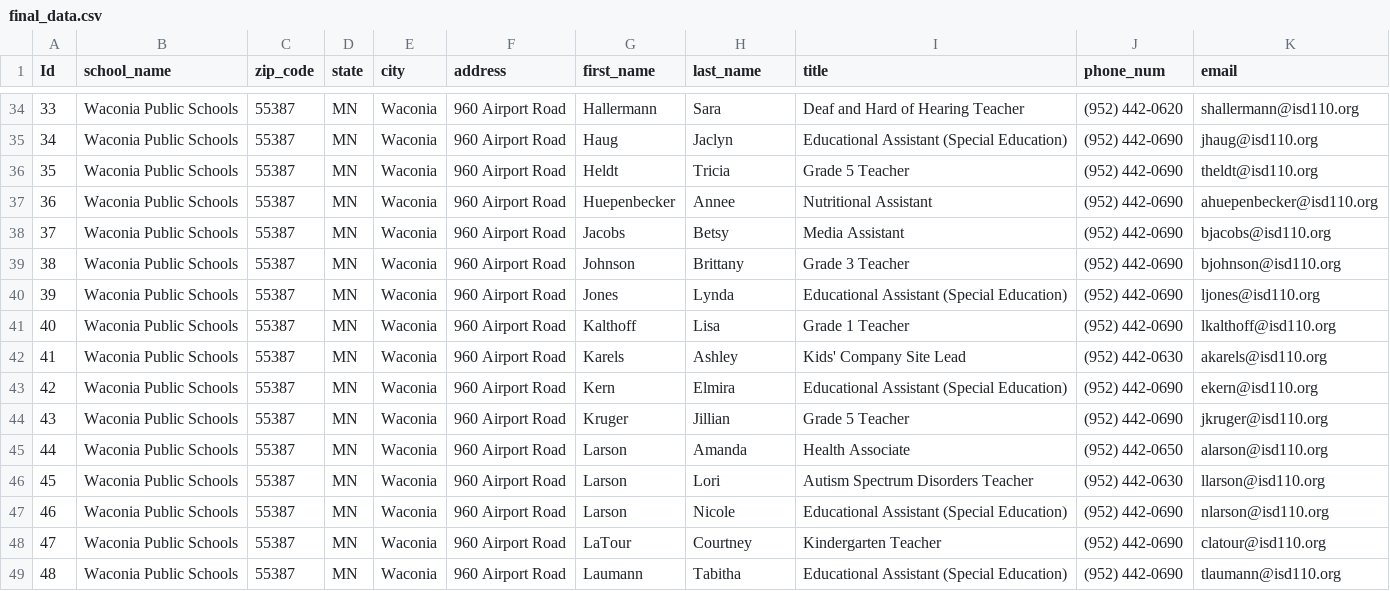
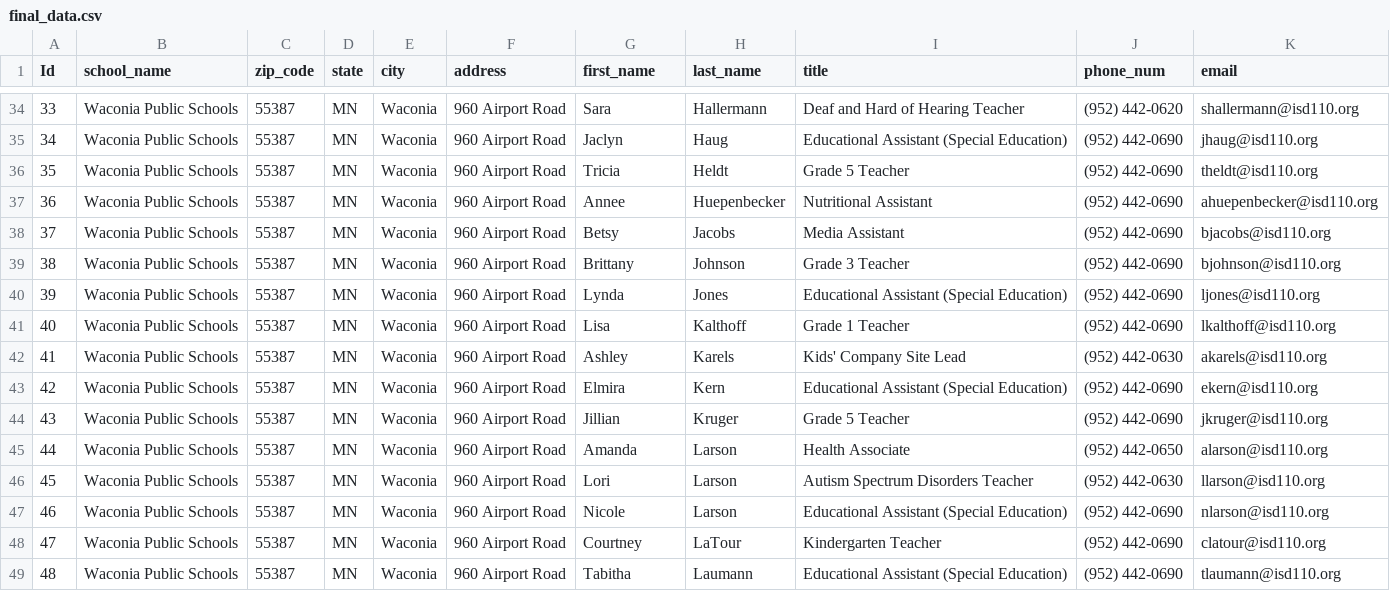
Before and after one commit to ApurvChikni/Site_scraping, a CSV file: task_to_complite/spiders/final_data.csv, drawn as a sheet; only a part is shown, gaps mark what is left out; the diff covers the shown part only.

```diff
--- a/task_to_complite/spiders/final_data.csv
+++ b/task_to_complite/spiders/final_data.csv
@@ -34,16 +34,16 @@ Id,school_name,zip_code,state,city,address,first_name,last_name,title,phone_num,
-33,Waconia Public Schools,55387,MN,Waconia,960 Airport Road,Hallermann,Sara,Deaf and Hard of Hearing Teacher,(952) 442-0620,shallermann@isd110.org
-34,Waconia Public Schools,55387,MN,Waconia,960 Airport Road,Haug,Jaclyn,Educational Assistant (Special Education),(952) 442-0690,jhaug@isd110.org
-35,Waconia Public Schools,55387,MN,Waconia,960 Airport Road,Heldt,Tricia,Grade 5 Teacher,(952) 442-0690,theldt@isd110.org
-36,Waconia Public Schools,55387,MN,Waconia,960 Airport Road,Huepenbecker,Annee,Nutritional Assistant,(952) 442-0690,ahuepenbecker@isd110.org
-37,Waconia Public Schools,55387,MN,Waconia,960 Airport Road,Jacobs,Betsy,Media Assistant,(952) 442-0690,bjacobs@isd110.org
-38,Waconia Public Schools,55387,MN,Waconia,960 Airport Road,Johnson,Brittany,Grade 3 Teacher,(952) 442-0690,bjohnson@isd110.org
-39,Waconia Public Schools,55387,MN,Waconia,960 Airport Road,Jones,Lynda,Educational Assistant (Special Education),(952) 442-0690,ljones@isd110.org
-40,Waconia Public Schools,55387,MN,Waconia,960 Airport Road,Kalthoff,Lisa,Grade 1 Teacher,(952) 442-0690,lkalthoff@isd110.org
-41,Waconia Public Schools,55387,MN,Waconia,960 Airport Road,Karels,Ashley,Kids' Company Site Lead,(952) 442-0630,akarels@isd110.org
-42,Waconia Public Schools,55387,MN,Waconia,960 Airport Road,Kern,Elmira,Educational Assistant (Special Education),(952) 442-0690,ekern@isd110.org
-43,Waconia Public Schools,55387,MN,Waconia,960 Airport Road,Kruger,Jillian,Grade 5 Teacher,(952) 442-0690,jkruger@isd110.org
-44,Waconia Public Schools,55387,MN,Waconia,960 Airport Road,Larson,Amanda,Health Associate,(952) 442-0650,alarson@isd110.org
-45,Waconia Public Schools,55387,MN,Waconia,960 Airport Road,Larson,Lori,Autism Spectrum Disorders Teacher,(952) 442-0630,llarson@isd110.org
-46,Waconia Public Schools,55387,MN,Waconia,960 Airport Road,Larson,Nicole,Educational Assistant (Special Education),(952) 442-0690,nlarson@isd110.org
-47,Waconia Public Schools,55387,MN,Waconia,960 Airport Road,LaTour,Courtney,Kindergarten Teacher,(952) 442-0690,clatour@isd110.org
-48,Waconia Public Schools,55387,MN,Waconia,960 Airport Road,Laumann,Tabitha,Educational Assistant (Special Education),(952) 442-0690,tlaumann@isd110.org
+33,Waconia Public Schools,55387,MN,Waconia,960 Airport Road,Sara,Hallermann,Deaf and Hard of Hearing Teacher,(952) 442-0620,shallermann@isd110.org
+34,Waconia Public Schools,55387,MN,Waconia,960 Airport Road,Jaclyn,Haug,Educational Assistant (Special Education),(952) 442-0690,jhaug@isd110.org
+35,Waconia Public Schools,55387,MN,Waconia,960 Airport Road,Tricia,Heldt,Grade 5 Teacher,(952) 442-0690,theldt@isd110.org
+36,Waconia Public Schools,55387,MN,Waconia,960 Airport Road,Annee,Huepenbecker,Nutritional Assistant,(952) 442-0690,ahuepenbecker@isd110.org
+37,Waconia Public Schools,55387,MN,Waconia,960 Airport Road,Betsy,Jacobs,Media Assistant,(952) 442-0690,bjacobs@isd110.org
+38,Waconia Public Schools,55387,MN,Waconia,960 Airport Road,Brittany,Johnson,Grade 3 Teacher,(952) 442-0690,bjohnson@isd110.org
+39,Waconia Public Schools,55387,MN,Waconia,960 Airport Road,Lynda,Jones,Educational Assistant (Special Education),(952) 442-0690,ljones@isd110.org
+40,Waconia Public Schools,55387,MN,Waconia,960 Airport Road,Lisa,Kalthoff,Grade 1 Teacher,(952) 442-0690,lkalthoff@isd110.org
+41,Waconia Public Schools,55387,MN,Waconia,960 Airport Road,Ashley,Karels,Kids' Company Site Lead,(952) 442-0630,akarels@isd110.org
+42,Waconia Public Schools,55387,MN,Waconia,960 Airport Road,Elmira,Kern,Educational Assistant (Special Education),(952) 442-0690,ekern@isd110.org
+43,Waconia Public Schools,55387,MN,Waconia,960 Airport Road,Jillian,Kruger,Grade 5 Teacher,(952) 442-0690,jkruger@isd110.org
+44,Waconia Public Schools,55387,MN,Waconia,960 Airport Road,Amanda,Larson,Health Associate,(952) 442-0650,alarson@isd110.org
+45,Waconia Public Schools,55387,MN,Waconia,960 Airport Road,Lori,Larson,Autism Spectrum Disorders Teacher,(952) 442-0630,llarson@isd110.org
+46,Waconia Public Schools,55387,MN,Waconia,960 Airport Road,Nicole,Larson,Educational Assistant (Special Education),(952) 442-0690,nlarson@isd110.org
+47,Waconia Public Schools,55387,MN,Waconia,960 Airport Road,Courtney,LaTour,Kindergarten Teacher,(952) 442-0690,clatour@isd110.org
+48,Waconia Public Schools,55387,MN,Waconia,960 Airport Road,Tabitha,Laumann,Educational Assistant (Special Education),(952) 442-0690,tlaumann@isd110.org
```
Also changed, not shown: 142 edited cells elsewhere in this file.
